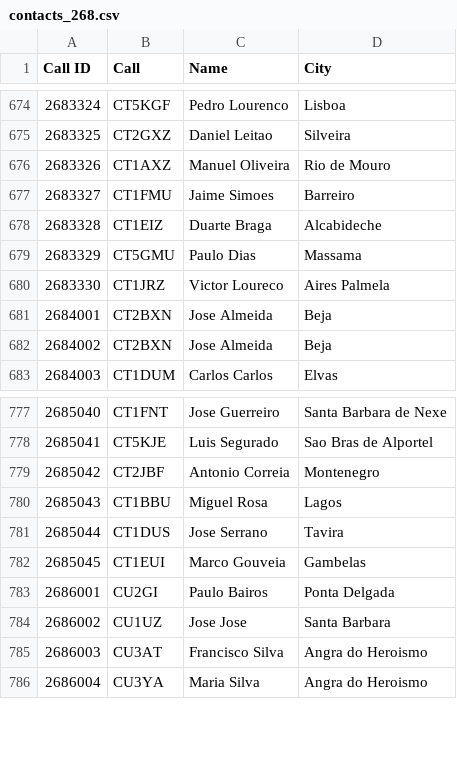
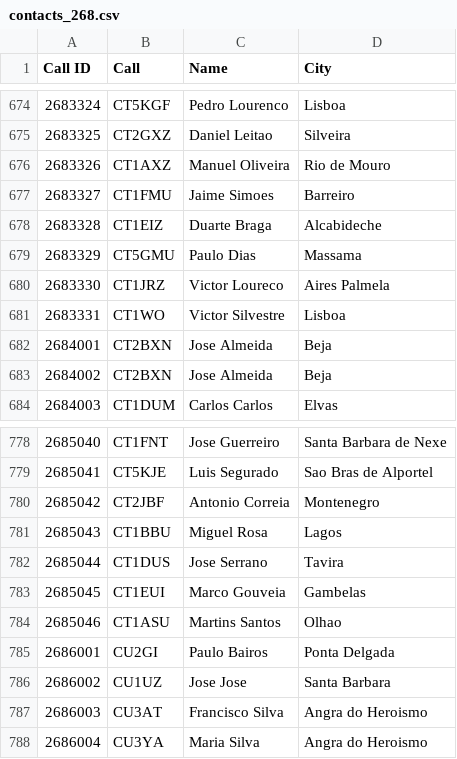
Before and after one commit to pjao/md380tools-PT, a CSV file: contacts_268.csv, drawn as a sheet; only a part is shown, gaps mark what is left out; the diff names each change by its address in the sheet, - before the commit and + after, or states it on an @@ line.

```diff
--- a/contacts_268.csv
+++ b/contacts_268.csv
+row 681: 2683331 | CT1WO | Victor Silvestre | Lisboa
+row 784: 2685046 | CT1ASU | Martins Santos | Olhao
```
Also changed, not shown: 1 other file.
